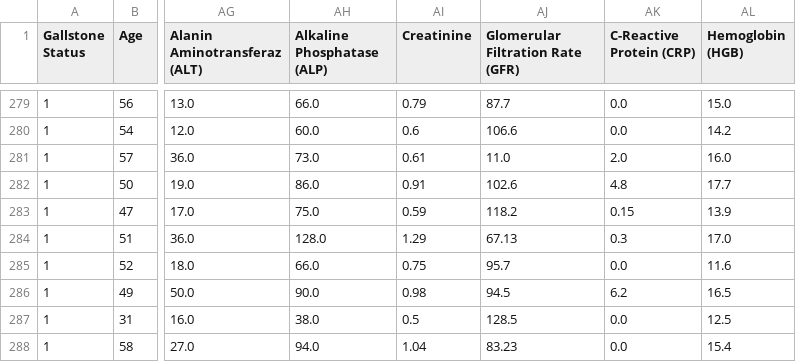
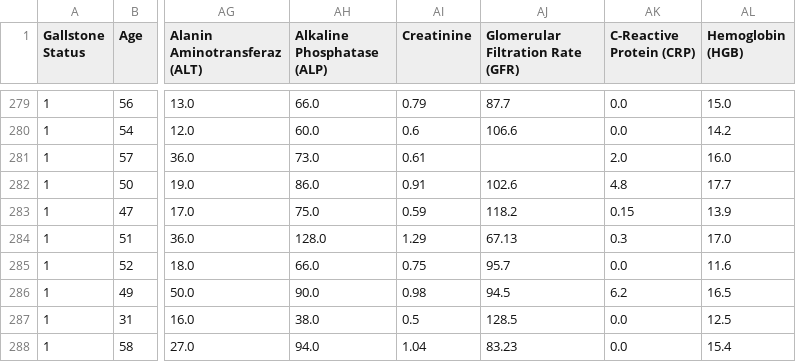
Before and after one commit to aaamainorg/dat540-group1, a CSV file: dataset_uci_testing_set.csv, drawn as a sheet; only a part is shown, gaps mark what is left out; the diff covers the shown part only; the diff names each change by its address in the sheet, - before the commit and + after, or states it on an @@ line.

```diff
--- a/dataset_uci_testing_set.csv
+++ b/dataset_uci_testing_set.csv
-AJ281 (Glomerular Filtration Rate (GFR)): 11.0
+AJ281 (Glomerular Filtration Rate (GFR)): (empty)
```
Also changed, not shown: 6 edited cells elsewhere in this file, 2 other files.
